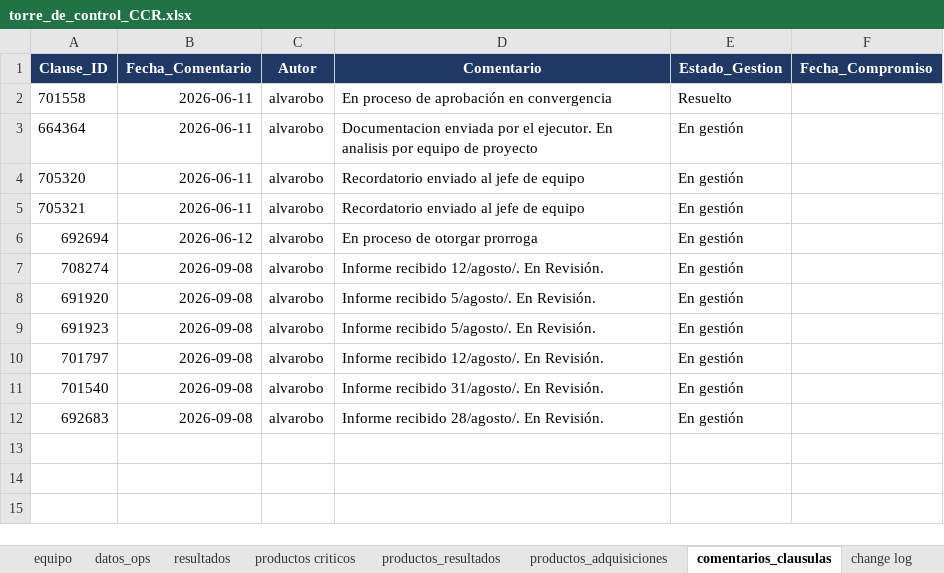
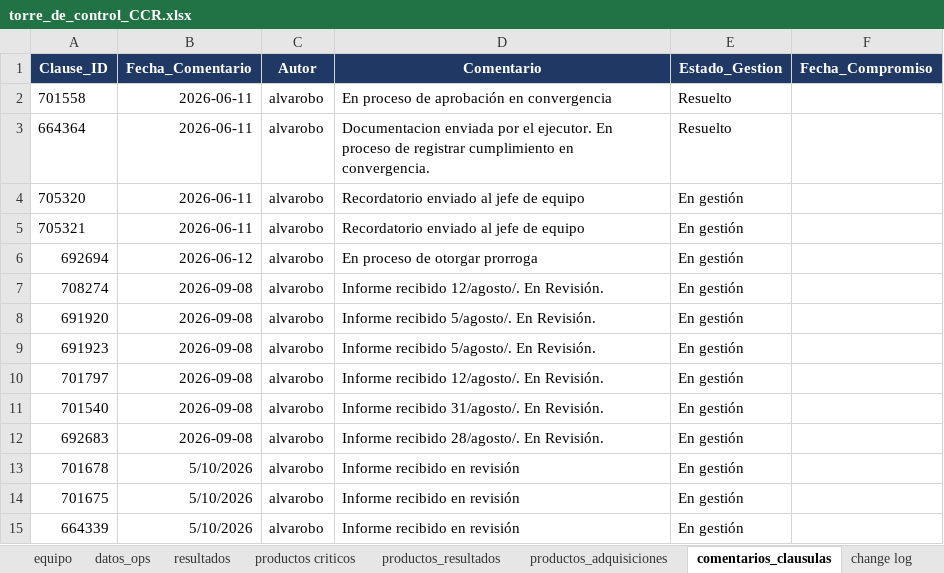
Before and after one commit to aborbonm/torre-control-ccr, an Excel workbook: torre_de_control_CCR.xlsx, sheet comentarios_clausulas, drawn as a sheet; values as stored, in another font and other column widths than the file's, no borders; the diff names each change by its address in the sheet, - before the commit and + after, or states it on an @@ line.

Commit message:
weekly update
clausulas y acuerdos

```diff
--- a/torre_de_control_CCR.xlsx (sheet comentarios_clausulas)
+++ b/torre_de_control_CCR.xlsx (sheet comentarios_clausulas)
-D3 (Comentario): …ejecutor. En analisis por equipo de proyecto
+D3 (Comentario): …ejecutor. En proceso de registrar cumplimiento en convergencia.
-E3 (Estado_Gestion): En gestión
+E3 (Estado_Gestion): Resuelto
+row 13: 701678 | 5/10/2026 | alvarobo | Informe recibido en revisión | En gestión
+row 14: 701675 | 5/10/2026 | alvarobo | Informe recibido en revisión | En gestión
+row 15: 664339 | 5/10/2026 | alvarobo | Informe recibido en revisión | En gestión
```
Also changed, not shown: agreement_report.xlsx.
